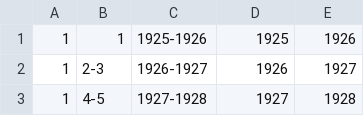
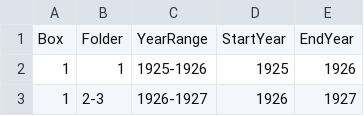
Before and after one commit to YaleDHLab/ensembleatyale-tools, a CSV file: scrapedfindingaid.csv, drawn as a sheet; only a part is shown; the shorter side is filled out with more unchanged rows; the diff names each change by its address in the sheet, - before the commit and + after, or states it on an @@ line.

Commit message:
Update scrapedfindingaid.csv

```diff
--- a/scrapedfindingaid.csv
+++ b/scrapedfindingaid.csv
+row 1: Box | Folder | YearRange | StartYear | EndYear
```
